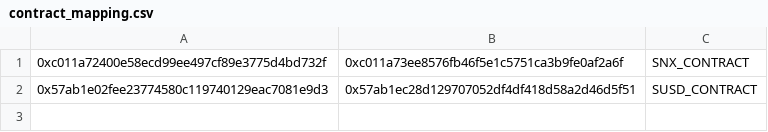
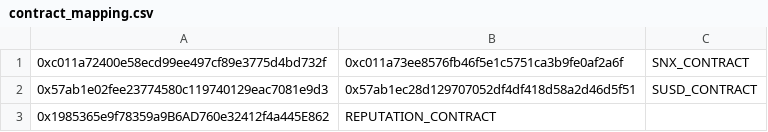
Before and after one commit to santiment/san-chain-exporter, a CSV file: lib/contract_mapping.csv, drawn as a sheet; the diff names each change by its address in the sheet, - before the commit and + after, or states it on an @@ line.

```diff
--- a/lib/contract_mapping.csv
+++ b/lib/contract_mapping.csv
+row 3: 0x1985365e9f78359a9B6AD760e32412f4a445E862 | REPUTATION_CONTRACT
```
Also changed, not shown: 2 other files.
